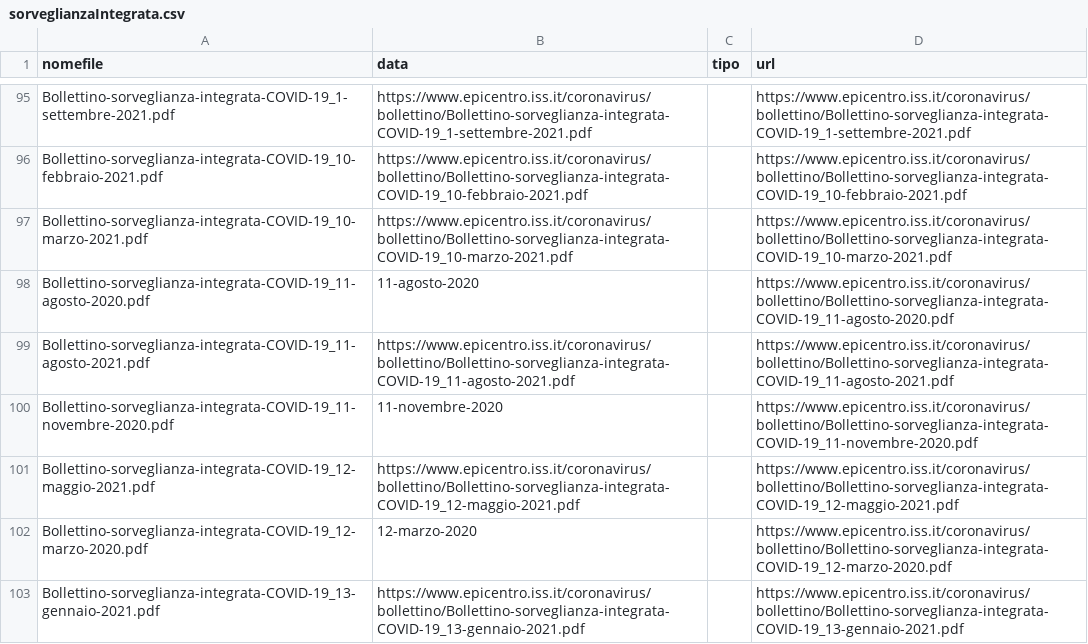
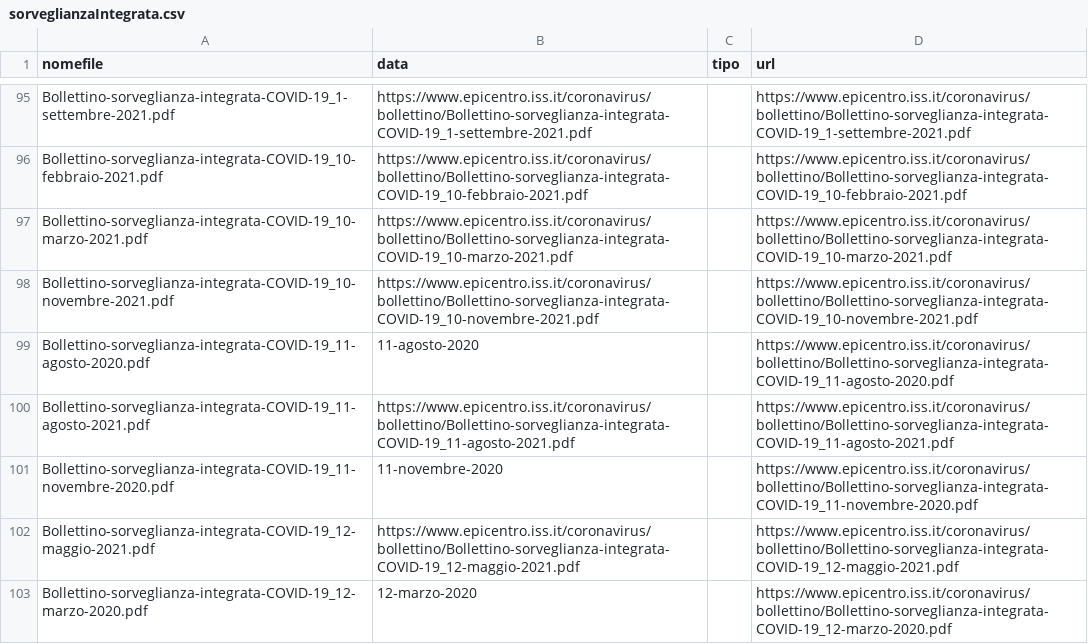
Before and after one commit to pcmasuzzo/datiBeneComuneMonitoraggio, a CSV file: catalogo/sorveglianzaIntegrata/output/sorveglianzaIntegrata.csv, drawn as a sheet; only a part is shown, gaps mark what is left out; the shorter side is filled out with more unchanged rows.

```diff
--- a/catalogo/sorveglianzaIntegrata/output/sorveglianzaIntegrata.csv
+++ b/catalogo/sorveglianzaIntegrata/output/sorveglianzaIntegrata.csv
@@ -97,2 +97,3 @@ Bollettino-sorveglianza-integrata-COVID-19_10-febbraio-2021.pdf,https://www.epic
 Bollettino-sorveglianza-integrata-COVID-19_10-marzo-2021.pdf,https://www.epicentro.iss.it/coronavirus/bollettino/Bollettino-sorveglianza-integrata-COVID-19_10-marzo-2021.pdf,,https://www.epicentro.iss.it/coronavirus/bollettino/Bollettino-sorveglianza-integrata-COVID-19_10-marzo-2021.pdf
+Bollettino-sorveglianza-integrata-COVID-19_10-novembre-2021.pdf,https://www.epicentro.iss.it/coronavirus/bollettino/Bollettino-sorveglianza-integrata-COVID-19_10-novembre-2021.pdf,,https://www.epicentro.iss.it/coronavirus/bollettino/Bollettino-sorveglianza-integrata-COVID-19_10-novembre-2021.pdf
 Bollettino-sorveglianza-integrata-COVID-19_11-agosto-2020.pdf,11-agosto-2020,,https://www.epicentro.iss.it/coronavirus/bollettino/Bollettino-sorveglianza-integrata-COVID-19_11-agosto-2020.pdf
```
Also changed, not shown: catalogo/sorveglianzaIntegrata/script/processing/lista.csv, 1 other file.
